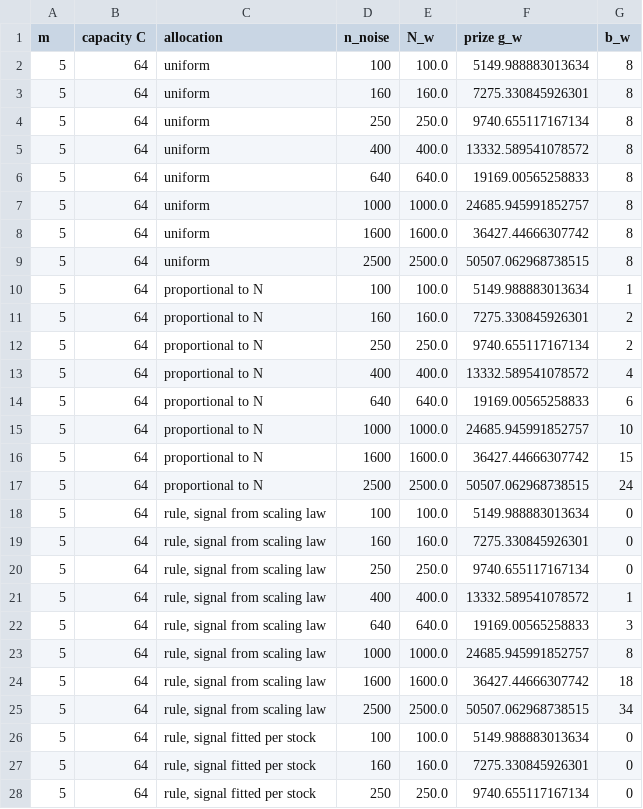
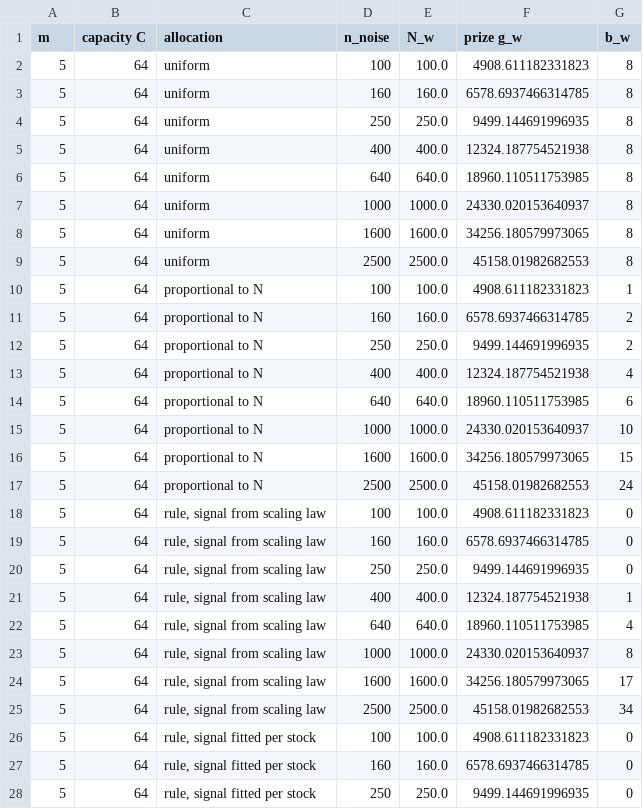
Before and after one commit to vinhqdang/quantitative_trading, a CSV file: results/allocation_shown.csv, drawn as a sheet; only a part is shown; the diff covers the shown part only.

Commit message:
Update partial results (runs in progress)

```diff
--- a/results/allocation_shown.csv
+++ b/results/allocation_shown.csv
@@ -1,28 +1,28 @@
 m,capacity C,allocation,n_noise,N_w,prize g_w,b_w
-5,64,uniform,100,100.0,5149.988883013634,8
-5,64,uniform,160,160.0,7275.330845926301,8
-5,64,uniform,250,250.0,9740.655117167134,8
-5,64,uniform,400,400.0,13332.589541078572,8
-5,64,uniform,640,640.0,19169.00565258833,8
-5,64,uniform,1000,1000.0,24685.945991852757,8
-5,64,uniform,1600,1600.0,36427.44666307742,8
-5,64,uniform,2500,2500.0,50507.062968738515,8
-5,64,proportional to N,100,100.0,5149.988883013634,1
-5,64,proportional to N,160,160.0,7275.330845926301,2
-5,64,proportional to N,250,250.0,9740.655117167134,2
-5,64,proportional to N,400,400.0,13332.589541078572,4
-5,64,proportional to N,640,640.0,19169.00565258833,6
-5,64,proportional to N,1000,1000.0,24685.945991852757,10
-5,64,proportional to N,1600,1600.0,36427.44666307742,15
-5,64,proportional to N,2500,2500.0,50507.062968738515,24
-5,64,"rule, signal from scaling law",100,100.0,5149.988883013634,0
-5,64,"rule, signal from scaling law",160,160.0,7275.330845926301,0
-5,64,"rule, signal from scaling law",250,250.0,9740.655117167134,0
-5,64,"rule, signal from scaling law",400,400.0,13332.589541078572,1
-5,64,"rule, signal from scaling law",640,640.0,19169.00565258833,3
-5,64,"rule, signal from scaling law",1000,1000.0,24685.945991852757,8
-5,64,"rule, signal from scaling law",1600,1600.0,36427.44666307742,18
-5,64,"rule, signal from scaling law",2500,2500.0,50507.062968738515,34
-5,64,"rule, signal fitted per stock",100,100.0,5149.988883013634,0
-5,64,"rule, signal fitted per stock",160,160.0,7275.330845926301,0
-5,64,"rule, signal fitted per stock",250,250.0,9740.655117167134,0
+5,64,uniform,100,100.0,4908.611182331823,8
+5,64,uniform,160,160.0,6578.6937466314785,8
+5,64,uniform,250,250.0,9499.144691996935,8
+5,64,uniform,400,400.0,12324.187754521938,8
+5,64,uniform,640,640.0,18960.110511753985,8
+5,64,uniform,1000,1000.0,24330.020153640937,8
+5,64,uniform,1600,1600.0,34256.180579973065,8
+5,64,uniform,2500,2500.0,45158.01982682553,8
+5,64,proportional to N,100,100.0,4908.611182331823,1
+5,64,proportional to N,160,160.0,6578.6937466314785,2
+5,64,proportional to N,250,250.0,9499.144691996935,2
+5,64,proportional to N,400,400.0,12324.187754521938,4
+5,64,proportional to N,640,640.0,18960.110511753985,6
+5,64,proportional to N,1000,1000.0,24330.020153640937,10
+5,64,proportional to N,1600,1600.0,34256.180579973065,15
+5,64,proportional to N,2500,2500.0,45158.01982682553,24
+5,64,"rule, signal from scaling law",100,100.0,4908.611182331823,0
+5,64,"rule, signal from scaling law",160,160.0,6578.6937466314785,0
+5,64,"rule, signal from scaling law",250,250.0,9499.144691996935,0
+5,64,"rule, signal from scaling law",400,400.0,12324.187754521938,1
+5,64,"rule, signal from scaling law",640,640.0,18960.110511753985,4
+5,64,"rule, signal from scaling law",1000,1000.0,24330.020153640937,8
+5,64,"rule, signal from scaling law",1600,1600.0,34256.180579973065,17
+5,64,"rule, signal from scaling law",2500,2500.0,45158.01982682553,34
+5,64,"rule, signal fitted per stock",100,100.0,4908.611182331823,0
+5,64,"rule, signal fitted per stock",160,160.0,6578.6937466314785,0
+5,64,"rule, signal fitted per stock",250,250.0,9499.144691996935,0
```
Also changed, not shown: 70 edited cells elsewhere in this file, results/allocation_stocks.csv, 1 other file.
